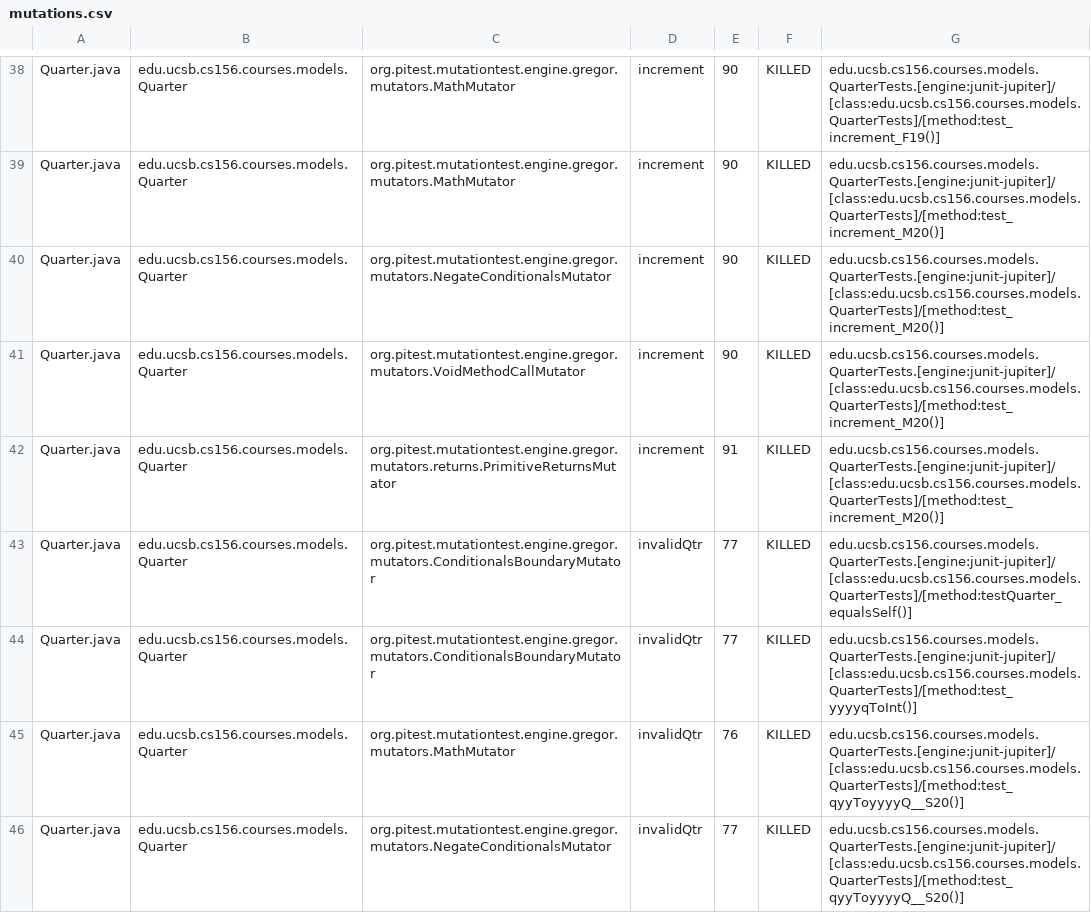
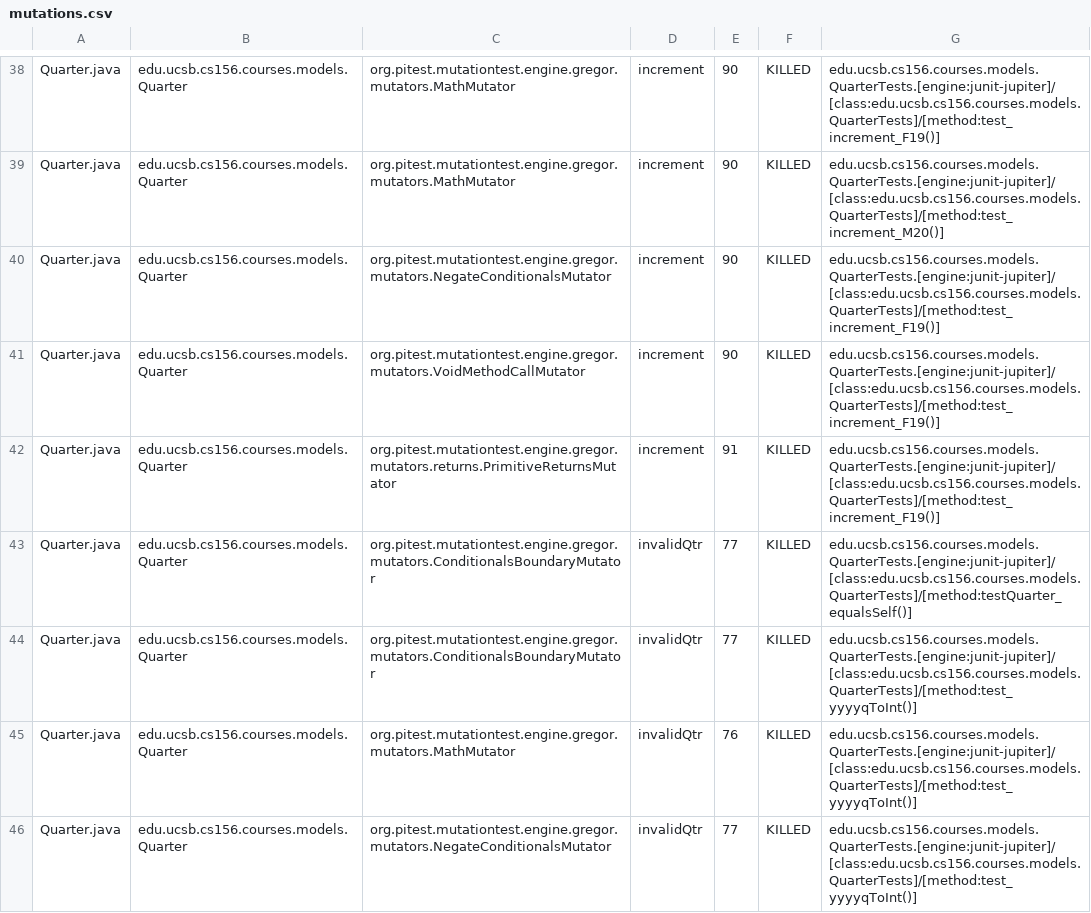
Before and after one commit to ucsb-cs156-s23/proj-courses-s23-7pm-4, a CSV file: prs/51/pitest/mutations.csv, drawn as a sheet; only a part is shown, gaps mark what is left out; the diff covers the shown part only.

Commit message:
Deploying to gh-pages from @ ucsb-cs156-s23/proj-courses-s23-7pm-4@8bf5723ce310fb0dac36d88130c55f9a93f3d2a0 🚀

```diff
--- a/prs/51/pitest/mutations.csv
+++ b/prs/51/pitest/mutations.csv
@@ -39,8 +39,8 @@ Quarter.java,edu.ucsb.cs156.courses.models.Quarter,org.pitest.mutationtest.engin
 Quarter.java,edu.ucsb.cs156.courses.models.Quarter,org.pitest.mutationtest.engine.gregor.mutators.MathMutator,increment,90,KILLED,edu.ucsb.cs156.courses.models.QuarterTests.[engine:junit-jupiter]/[class:edu.ucsb.cs156.courses.models.QuarterTests]/[method:test_increment_M20()]
-Quarter.java,edu.ucsb.cs156.courses.models.Quarter,org.pitest.mutationtest.engine.gregor.mutators.NegateConditionalsMutator,increment,90,KILLED,edu.ucsb.cs156.courses.models.QuarterTests.[engine:junit-jupiter]/[class:edu.ucsb.cs156.courses.models.QuarterTests]/[method:test_increment_M20()]
-Quarter.java,edu.ucsb.cs156.courses.models.Quarter,org.pitest.mutationtest.engine.gregor.mutators.VoidMethodCallMutator,increment,90,KILLED,edu.ucsb.cs156.courses.models.QuarterTests.[engine:junit-jupiter]/[class:edu.ucsb.cs156.courses.models.QuarterTests]/[method:test_increment_M20()]
-Quarter.java,edu.ucsb.cs156.courses.models.Quarter,org.pitest.mutationtest.engine.gregor.mutators.returns.PrimitiveReturnsMutator,increment,91,KILLED,edu.ucsb.cs156.courses.models.QuarterTests.[engine:junit-jupiter]/[class:edu.ucsb.cs156.courses.models.QuarterTests]/[method:test_increment_M20()]
+Quarter.java,edu.ucsb.cs156.courses.models.Quarter,org.pitest.mutationtest.engine.gregor.mutators.NegateConditionalsMutator,increment,90,KILLED,edu.ucsb.cs156.courses.models.QuarterTests.[engine:junit-jupiter]/[class:edu.ucsb.cs156.courses.models.QuarterTests]/[method:test_increment_F19()]
+Quarter.java,edu.ucsb.cs156.courses.models.Quarter,org.pitest.mutationtest.engine.gregor.mutators.VoidMethodCallMutator,increment,90,KILLED,edu.ucsb.cs156.courses.models.QuarterTests.[engine:junit-jupiter]/[class:edu.ucsb.cs156.courses.models.QuarterTests]/[method:test_increment_F19()]
+Quarter.java,edu.ucsb.cs156.courses.models.Quarter,org.pitest.mutationtest.engine.gregor.mutators.returns.PrimitiveReturnsMutator,increment,91,KILLED,edu.ucsb.cs156.courses.models.QuarterTests.[engine:junit-jupiter]/[class:edu.ucsb.cs156.courses.models.QuarterTests]/[method:test_increment_F19()]
 Quarter.java,edu.ucsb.cs156.courses.models.Quarter,org.pitest.mutationtest.engine.gregor.mutators.ConditionalsBoundaryMutator,invalidQtr,77,KILLED,edu.ucsb.cs156.courses.models.QuarterTests.[engine:junit-jupiter]/[class:edu.ucsb.cs156.courses.models.QuarterTests]/[method:testQuarter_equalsSelf()]
 Quarter.java,edu.ucsb.cs156.courses.models.Quarter,org.pitest.mutationtest.engine.gregor.mutators.ConditionalsBoundaryMutator,invalidQtr,77,KILLED,edu.ucsb.cs156.courses.models.QuarterTests.[engine:junit-jupiter]/[class:edu.ucsb.cs156.courses.models.QuarterTests]/[method:test_yyyyqToInt()]
-Quarter.java,edu.ucsb.cs156.courses.models.Quarter,org.pitest.mutationtest.engine.gregor.mutators.MathMutator,invalidQtr,76,KILLED,edu.ucsb.cs156.courses.models.QuarterTests.[engine:junit-jupiter]/[class:edu.ucsb.cs156.courses.models.QuarterTests]/[method:test_qyyToyyyyQ__S20()]
-Quarter.java,edu.ucsb.cs156.courses.models.Quarter,org.pitest.mutationtest.engine.gregor.mutators.NegateConditionalsMutator,invalidQtr,77,KILLED,edu.ucsb.cs156.courses.models.QuarterTests.[engine:junit-jupiter]/[class:edu.ucsb.cs156.courses.models.QuarterTests]/[method:test_qyyToyyyyQ__S20()]
+Quarter.java,edu.ucsb.cs156.courses.models.Quarter,org.pitest.mutationtest.engine.gregor.mutators.MathMutator,invalidQtr,76,KILLED,edu.ucsb.cs156.courses.models.QuarterTests.[engine:junit-jupiter]/[class:edu.ucsb.cs156.courses.models.QuarterTests]/[method:test_yyyyqToInt()]
+Quarter.java,edu.ucsb.cs156.courses.models.Quarter,org.pitest.mutationtest.engine.gregor.mutators.NegateConditionalsMutator,invalidQtr,77,KILLED,edu.ucsb.cs156.courses.models.QuarterTests.[engine:junit-jupiter]/[class:edu.ucsb.cs156.courses.models.QuarterTests]/[method:test_yyyyqToInt()]
```
Also changed, not shown: 75 edited cells elsewhere in this file, 42 other files.
